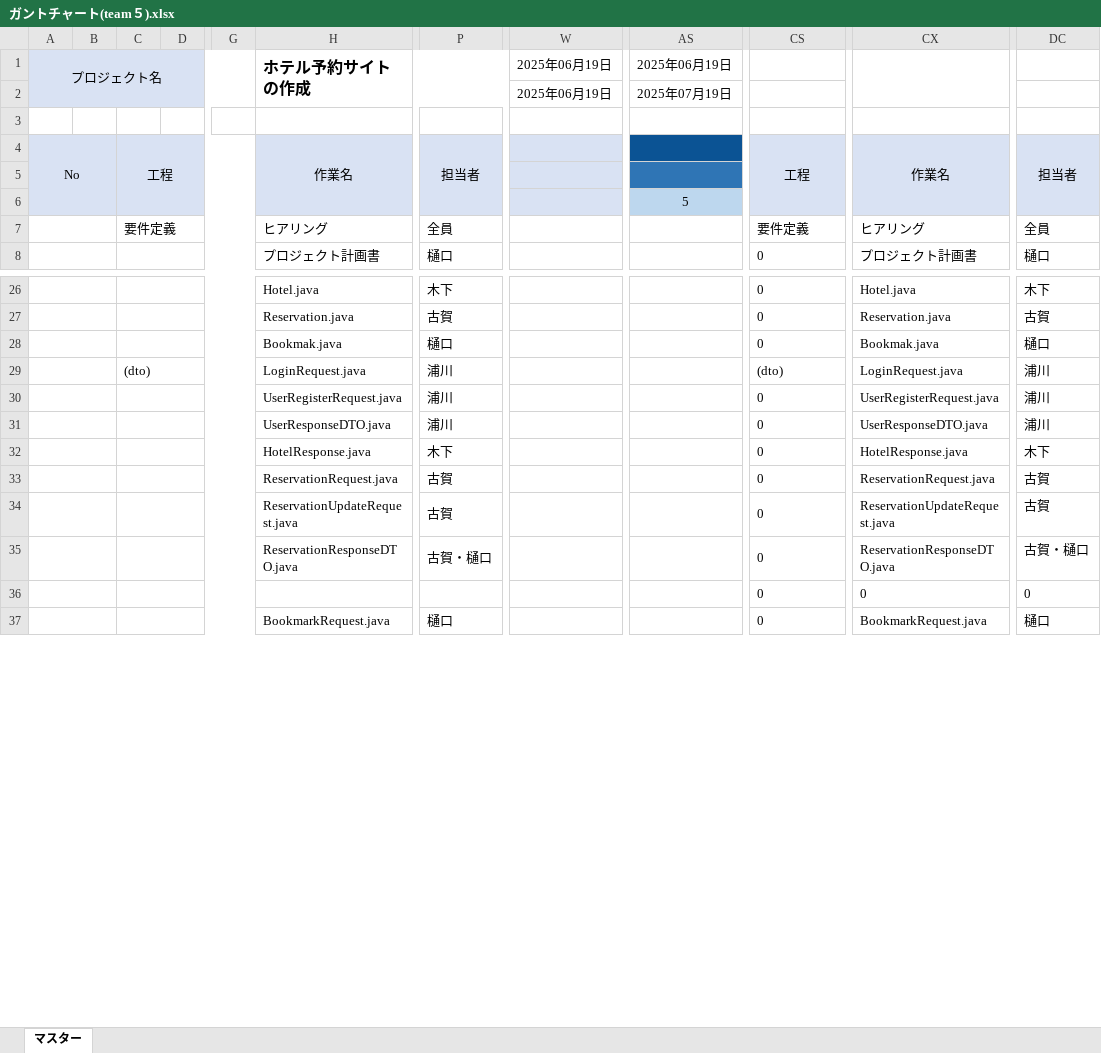
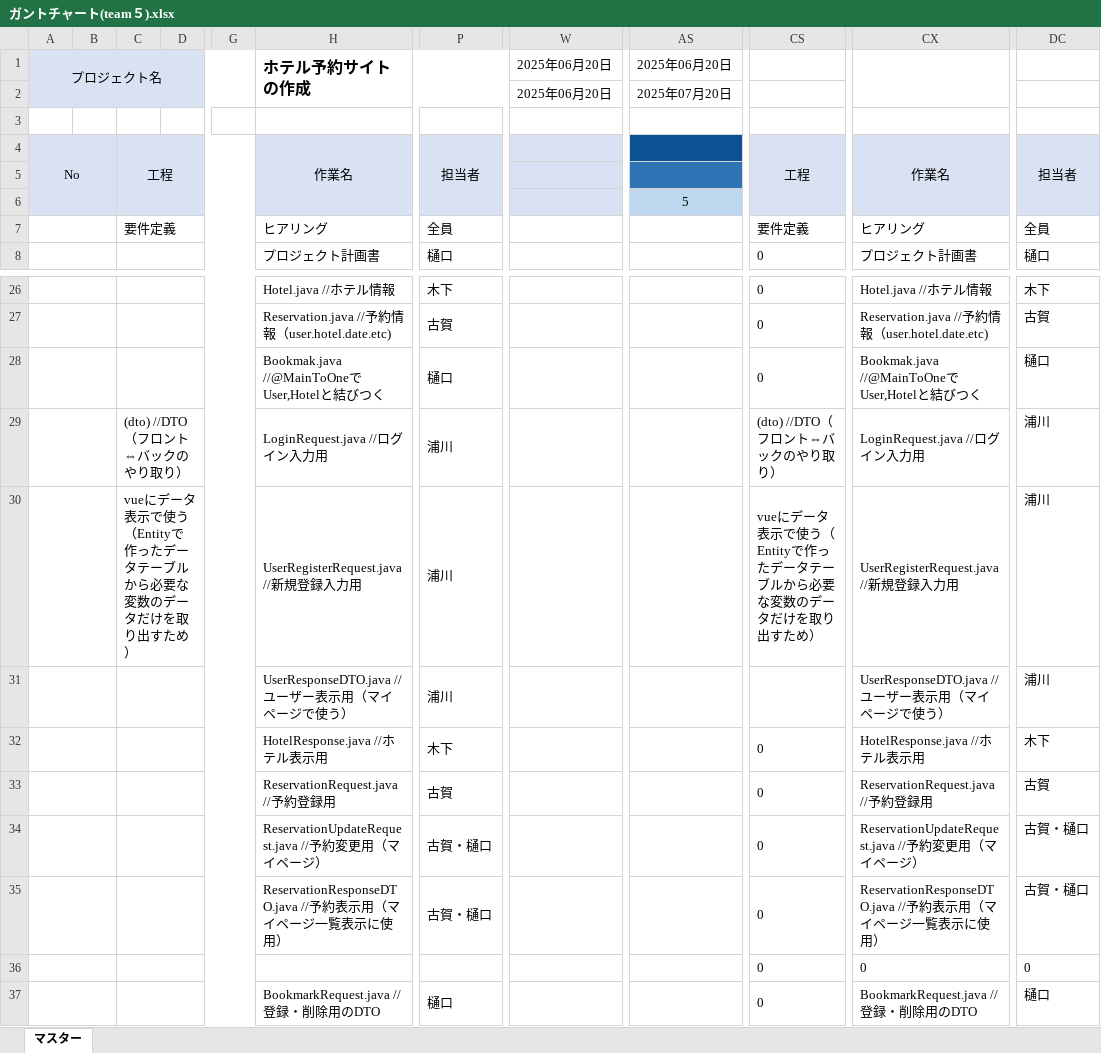
Before and after one commit to fusotr02/team5th, an Excel workbook: ガントチャート(team５).xlsx, sheet マスター, drawn as a sheet; only a part is shown, gaps mark what is left out; values as stored, in another font and other column widths than the file's, no borders; conditional formats not drawn; the diff covers the shown part only; the diff names each change by its address in the sheet, - before the commit and + after, or states it on an @@ line.

Commit message:
ガントチャート

```diff
--- a/ガントチャート(team５).xlsx (sheet マスター)
+++ b/ガントチャート(team５).xlsx (sheet マスター)
-W1:W2: 2025年06月19日
+W1:W2: 2025年06月20日
-AS1: 2025年06月19日
+AS1: 2025年06月20日
-AS2: 2025年07月19日
+AS2: 2025年07月20日
-H26: Hotel.java
+H26: Hotel.java //ホテル情報
-CX26: Hotel.java
+CX26: Hotel.java //ホテル情報
-H27: Reservation.java
+H27: Reservation.java //予約情報（user.hotel.date.etc)
-CX27: Reservation.java
+CX27: Reservation.java //予約情報（user.hotel.date.etc)
-H28: Bookmak.java
+H28: Bookmak.java //@MainToOneでUser,Hotelと結びつく
-CX28: Bookmak.java
+CX28: Bookmak.java //@MainToOneでUser,Hotelと結びつく
-C29: (dto)
+C29: (dto) //DTO（フロント⇔バックのやり取り）
-H29: LoginRequest.java
+H29: LoginRequest.java //ログイン入力用
-CS29: (dto)
+CS29: (dto) //DTO（フロント⇔バックのやり取り）
-CX29: LoginRequest.java
+CX29: LoginRequest.java //ログイン入力用
-C30: (empty)
+C30: vueにデータ表示で使う（Entityで作ったデータテーブルから必要な変数のデータだけを取り出すため）
-H30: UserRegisterRequest.java
+H30: UserRegisterRequest.java //新規登録入力用
-CS30: 0
+CS30: vueにデータ表示で使う（Entityで作ったデータテーブルから必要な変数のデータだけを取り出すため）
-CX30: UserRegisterRequest.java
+CX30: UserRegisterRequest.java //新規登録入力用
-H31: UserResponseDTO.java
+H31: UserResponseDTO.java //ユーザー表示用（マイページで使う）
-CS31: 0
+CS31: (empty)
-CX31: UserResponseDTO.java
+CX31: UserResponseDTO.java //ユーザー表示用（マイページで使う）
-H32: HotelResponse.java
+H32: HotelResponse.java //ホテル表示用
-CX32: HotelResponse.java
+CX32: HotelResponse.java //ホテル表示用
-H33: ReservationRequest.java
+H33: ReservationRequest.java //予約登録用
-CX33: ReservationRequest.java
+CX33: ReservationRequest.java //予約登録用
-H34: ReservationUpdateRequest.java
+H34: ReservationUpdateRequest.java //予約変更用（マイページ）
-P34: 古賀
+P34: 古賀・樋口
-CX34: ReservationUpdateRequest.java
+CX34: ReservationUpdateRequest.java //予約変更用（マイページ）
-DC34: 古賀
+DC34: 古賀・樋口
-H35: ReservationResponseDTO.java
+H35: ReservationResponseDTO.java //予約表示用（マイページ一覧表示に使用）
-CX35: ReservationResponseDTO.java
+CX35: ReservationResponseDTO.java //予約表示用（マイページ一覧表示に使用）
-H37: BookmarkRequest.java
+H37: BookmarkRequest.java //登録・削除用のDTO
-CX37: BookmarkRequest.java
+CX37: BookmarkRequest.java //登録・削除用のDTO
```
Also changed, not shown: 2 added rows, 2 removed rows and 78 edited cells elsewhere in this sheet.
